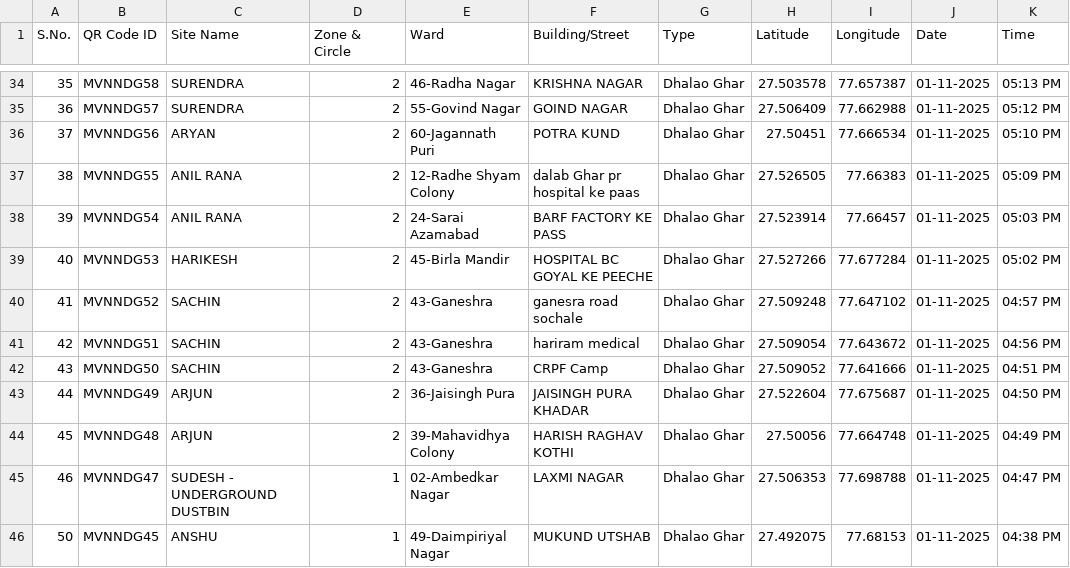
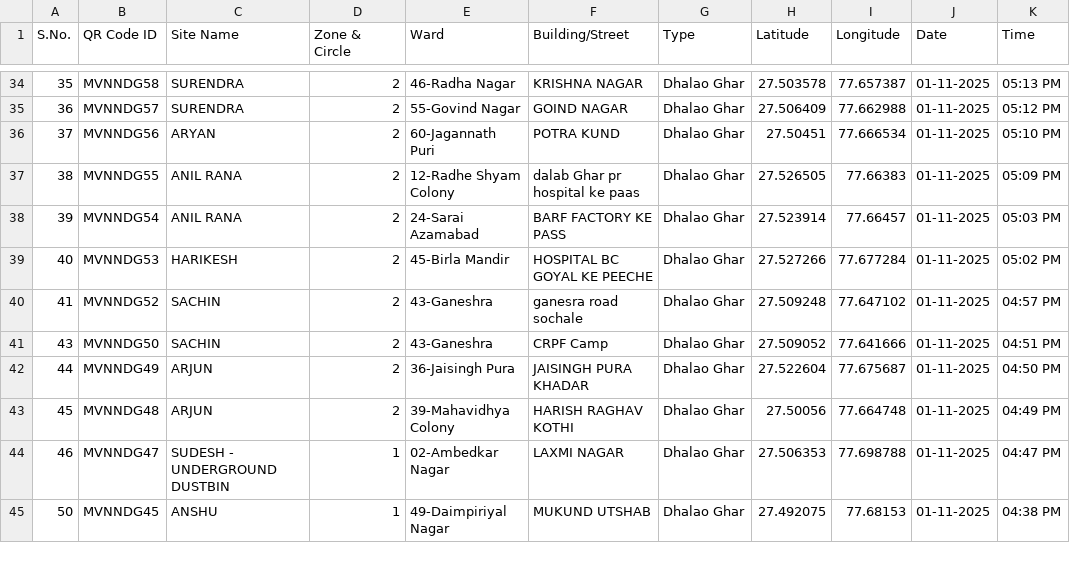
Before and after one commit to yuvi007yuvi/QR-REPORT, a CSV file: total qr data.csv, drawn as a sheet; only a part is shown, gaps mark what is left out; the diff names each change by its address in the sheet, - before the commit and + after, or states it on an @@ line.

Commit message:
Remove MVNNDG51 (hariram medical) QR code entries
Deleted all entries related to QR Code ID MVNNDG51 (hariram medical) from BulkCollectionScan.csv, Total qr .csv, total qr data.csv, and masterData.json to ensure data consistency across all datasets.

```diff
--- a/total qr data.csv
+++ b/total qr data.csv
-row 41: 42 | MVNNDG51 | SACHIN | 2 | 43-Ganeshra | hariram medical | Dhalao Ghar | 27.509054 | 77.643672 | 01-11-2025 | 04:56 PM
```
Also changed, not shown: BulkCollectionScan.csv, Total qr .csv, 1 other file.
